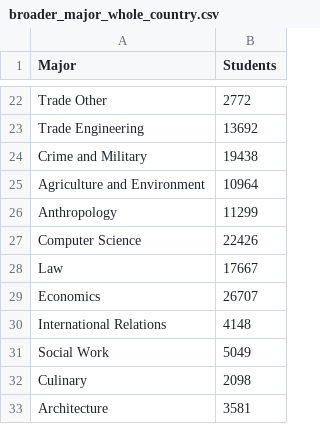
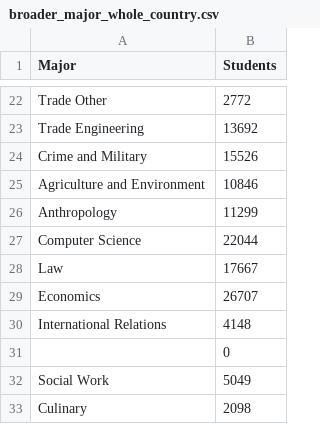
Before and after one commit to olincollege/niche-major-finder, a CSV file: web_scraping/cleaned_data/broader_major_whole_country.csv, drawn as a sheet; only a part is shown, gaps mark what is left out; the shorter side is filled out with more unchanged rows.

```diff
--- a/web_scraping/cleaned_data/broader_major_whole_country.csv
+++ b/web_scraping/cleaned_data/broader_major_whole_country.csv
@@ -23,6 +23,6 @@ Trade Other,2772
 Trade Engineering,13692
-Crime and Military,19438
-Agriculture and Environment,10964
+Crime and Military,15526
+Agriculture and Environment,10846
 Anthropology,11299
-Computer Science,22426
+Computer Science,22044
 Law,17667
@@ -30,2 +30,3 @@ Economics,26707
 International Relations,4148
+,0
 Social Work,5049
```
Also changed, not shown: web_scraping/cleaned_data/broader_major_combined_data.csv, web_scraping/cleaned_data/broader_major_summed_data.csv, 2 other files.
